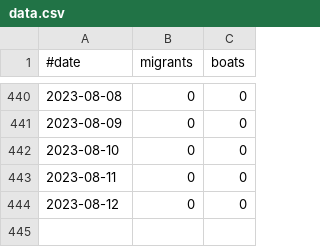
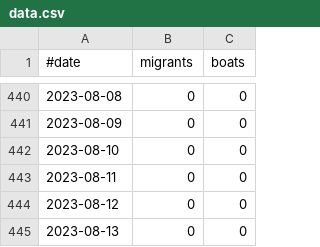
Before and after one commit to rvaughan/uk-migrant-data, a CSV file: data/daily_small_boats/data.csv, drawn as a sheet; only a part is shown, gaps mark what is left out; the diff names each change by its address in the sheet, - before the commit and + after, or states it on an @@ line.

```diff
--- a/data/daily_small_boats/data.csv
+++ b/data/daily_small_boats/data.csv
+row 445: 2023-08-13 | 0 | 0
```
